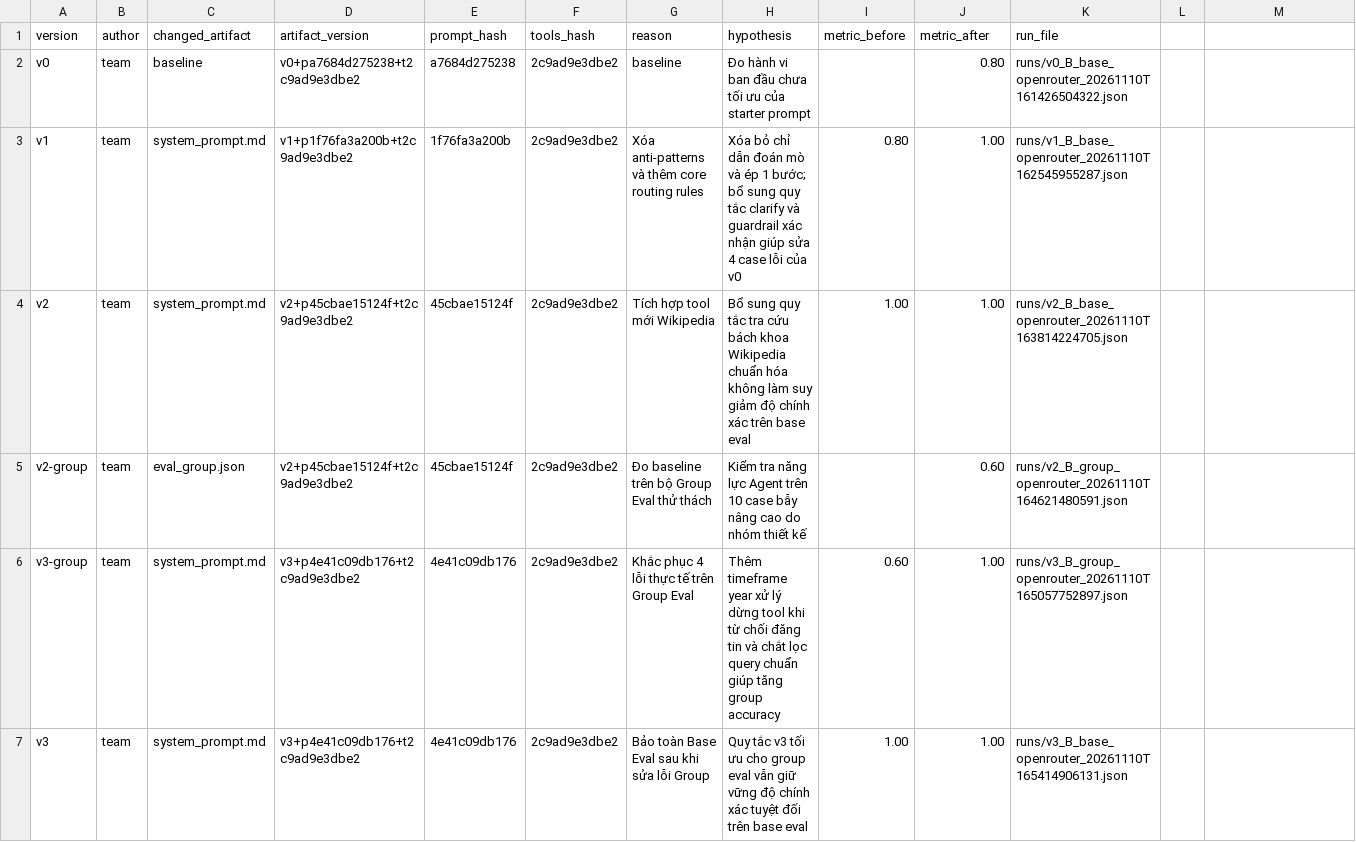
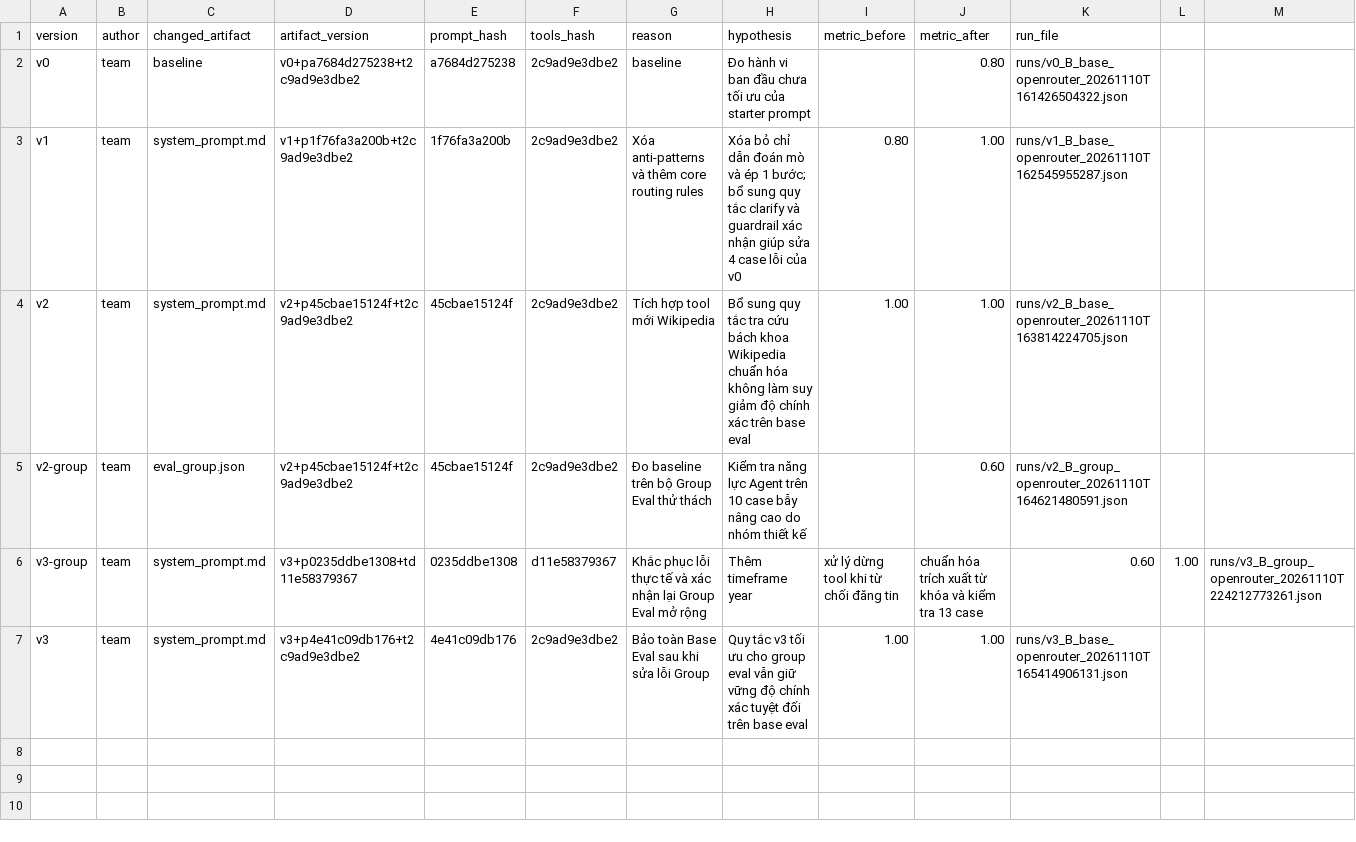
Before and after one commit to hiepquangnguyen/K5-L3-DAY03-NguyenQuangHiep-2A202603509-ResearchAgentToolEval, a CSV file: starter_v0/artifacts/version_log.csv, drawn as a sheet.

Commit message:
hoàn thiện bộ kiểm thử và bằng chứng v3

```diff
--- a/starter_v0/artifacts/version_log.csv
+++ b/starter_v0/artifacts/version_log.csv
@@ -5,3 +5,3 @@ v2,team,system_prompt.md,v2+p45cbae15124f+t2c9ad9e3dbe2,45cbae15124f,2c9ad9e3dbe
 v2-group,team,eval_group.json,v2+p45cbae15124f+t2c9ad9e3dbe2,45cbae15124f,2c9ad9e3dbe2,Đo baseline trên bộ Group Eval thử thách,Kiểm tra năng lực Agent trên 10 case bẫy nâng cao do nhóm thiết kế,,0.60,runs/v2_B_group_openrouter_20261110T164621480591.json
-v3-group,team,system_prompt.md,v3+p4e41c09db176+t2c9ad9e3dbe2,4e41c09db176,2c9ad9e3dbe2,Khắc phục 4 lỗi thực tế trên Group Eval,Thêm timeframe year xử lý dừng tool khi từ chối đăng tin và chắt lọc query chuẩn giúp tăng group accuracy,0.60,1.00,runs/v3_B_group_openrouter_20261110T165057752897.json
+v3-group,team,system_prompt.md,v3+p0235ddbe1308+td11e58379367,0235ddbe1308,d11e58379367,Khắc phục lỗi thực tế và xác nhận lại Group Eval mở rộng,Thêm timeframe year, xử lý dừng tool khi từ chối đăng tin, chuẩn hóa trích xuất từ khóa và kiểm tra 13 case,0.60,1.00,runs/v3_B_group_openrouter_20261110T224212773261.json
 v3,team,system_prompt.md,v3+p4e41c09db176+t2c9ad9e3dbe2,4e41c09db176,2c9ad9e3dbe2,Bảo toàn Base Eval sau khi sửa lỗi Group,Quy tắc v3 tối ưu cho group eval vẫn giữ vững độ chính xác tuyệt đối trên base eval,1.00,1.00,runs/v3_B_base_openrouter_20261110T165414906131.json
```
Also changed, not shown: 6 other files.
